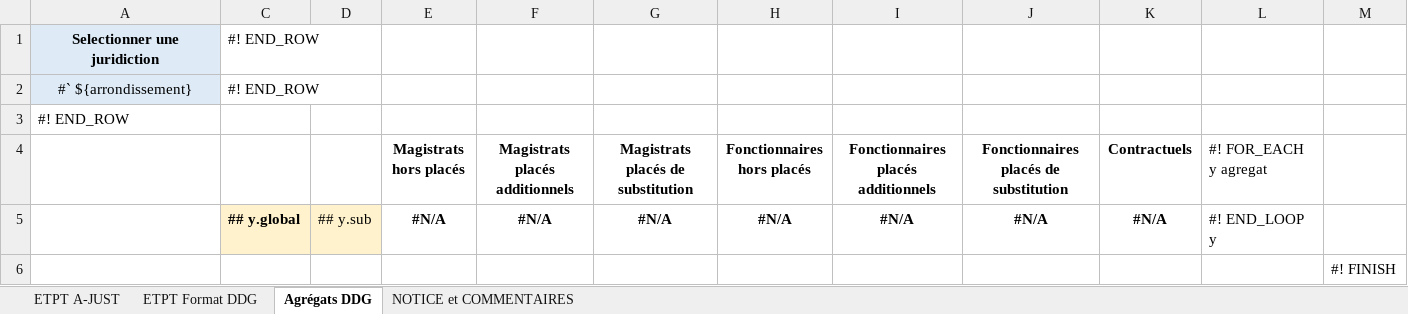
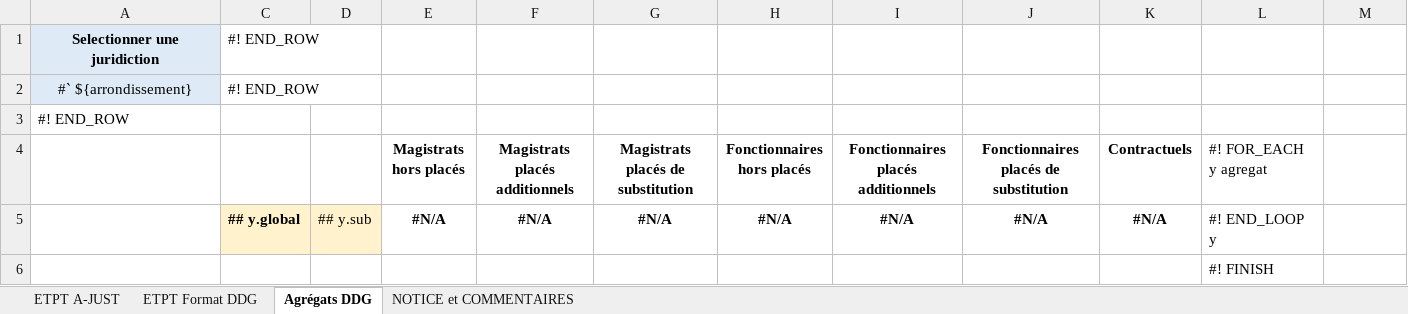
Before and after one commit to betagouv/a-just, an Excel workbook: front/src/assets/template4.xlsx, sheet Agrégats DDG, drawn as a sheet; values as stored, in another font and other column widths than the file's, no borders; conditional formats not drawn; removed rows and columns are numbered as before the commit, all else as after; the diff names each change by its address in the sheet, - before the commit and + after, or states it on an @@ line.

Commit message:
update template excel données d'effectif

```diff
--- a/front/src/assets/template4.xlsx (sheet Agrégats DDG)
+++ b/front/src/assets/template4.xlsx (sheet Agrégats DDG)
-row 6:  |  |  |  |  |  |  |  |  |  |  | #! FINISH
+row 6:  |  |  |  |  |  |  |  |  |  | #! FINISH
```
Also changed, not shown: sheet NOTICE et COMMENTAIRES, sheet ETPT Format DDG, sheet ETPT A-JUST.
